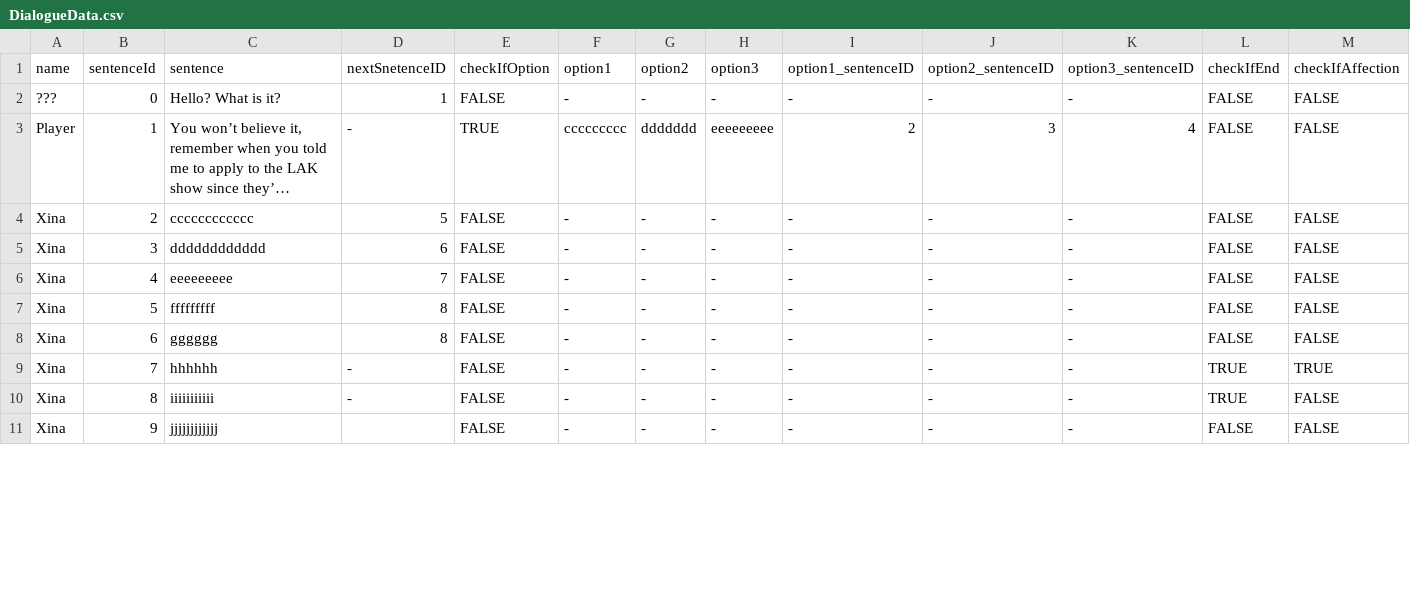
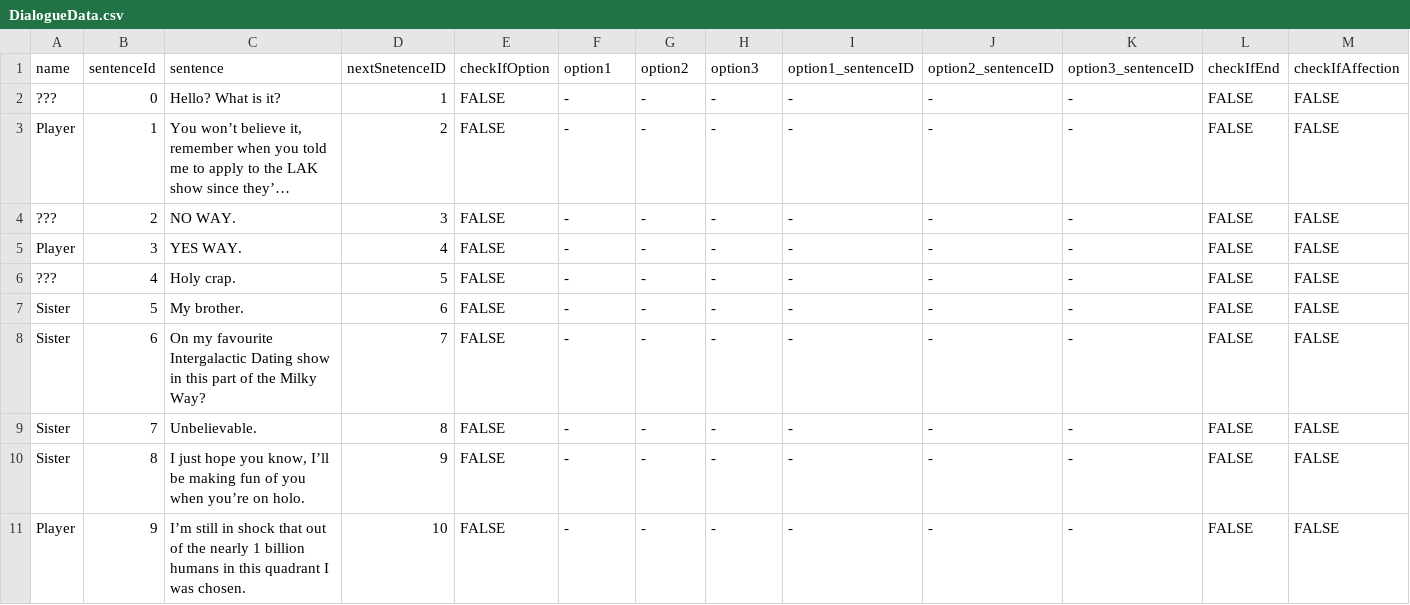
Before and after one commit to Yejinhand69/Love-Across-Kinds, a CSV file: Love Across Kinds/Assets/Scripts/Resources/DialogueData.csv, drawn as a sheet; only a part is shown; long unchanged cells end in …; the diff covers the shown part only; the diff names each change by its address in the sheet, - before the commit and + after, or states it on an @@ line.

Commit message:
Ep 0 prolouge

```diff
--- a/Love Across Kinds/Assets/Scripts/Resources/DialogueData.csv
+++ b/Love Across Kinds/Assets/Scripts/Resources/DialogueData.csv
-D3 (nextSnetenceID): -
+D3 (nextSnetenceID): 2
-E3 (checkIfOption): TRUE
+E3 (checkIfOption): FALSE
-F3 (option1): ccccccccc
+F3 (option1): -
-G3 (option2): ddddddd
+G3 (option2): -
-H3 (option3): eeeeeeeee
+H3 (option3): -
-I3 (option1_sentenceID): 2
+I3 (option1_sentenceID): -
-J3 (option2_sentenceID): 3
+J3 (option2_sentenceID): -
-K3 (option3_sentenceID): 4
+K3 (option3_sentenceID): -
-A4 (name): Xina
+A4 (name): ???
-C4 (sentence): cccccccccccc
+C4 (sentence): NO WAY.
-D4 (nextSnetenceID): 5
+D4 (nextSnetenceID): 3
-A5 (name): Xina
+A5 (name): Player
-C5 (sentence): dddddddddddd
+C5 (sentence): YES WAY.
-D5 (nextSnetenceID): 6
+D5 (nextSnetenceID): 4
-A6 (name): Xina
+A6 (name): ???
-C6 (sentence): eeeeeeeee
+C6 (sentence): Holy crap.
-D6 (nextSnetenceID): 7
+D6 (nextSnetenceID): 5
-A7:A10 (name): Xina
+A7:A10 (name): Sister
-C7 (sentence): fffffffff
+C7 (sentence): My brother.
-D7 (nextSnetenceID): 8
+D7 (nextSnetenceID): 6
-C8 (sentence): gggggg
+C8 (sentence): On my favourite Intergalactic Dating show in this part of the Milky Way?
-D8 (nextSnetenceID): 8
+D8 (nextSnetenceID): 7
-C9 (sentence): hhhhhh
+C9 (sentence): Unbelievable.
-D9 (nextSnetenceID): -
+D9 (nextSnetenceID): 8
-L9:L10 (checkIfEnd): TRUE
+L9:L10 (checkIfEnd): FALSE
-M9 (checkIfAffection): TRUE
+M9 (checkIfAffection): FALSE
-C10 (sentence): iiiiiiiiiii
+C10 (sentence): I just hope you know, I’ll be making fun of you when you’re on holo.
-D10 (nextSnetenceID): -
+D10 (nextSnetenceID): 9
-A11 (name): Xina
+A11 (name): Player
-C11 (sentence): jjjjjjjjjjjj
+C11 (sentence): I’m still in shock that out of the nearly 1 billion humans in this quadrant I was chosen.
-D11 (nextSnetenceID): (empty)
+D11 (nextSnetenceID): 10
```
Also changed, not shown: 13 added rows and 57 edited cells elsewhere in this file.
